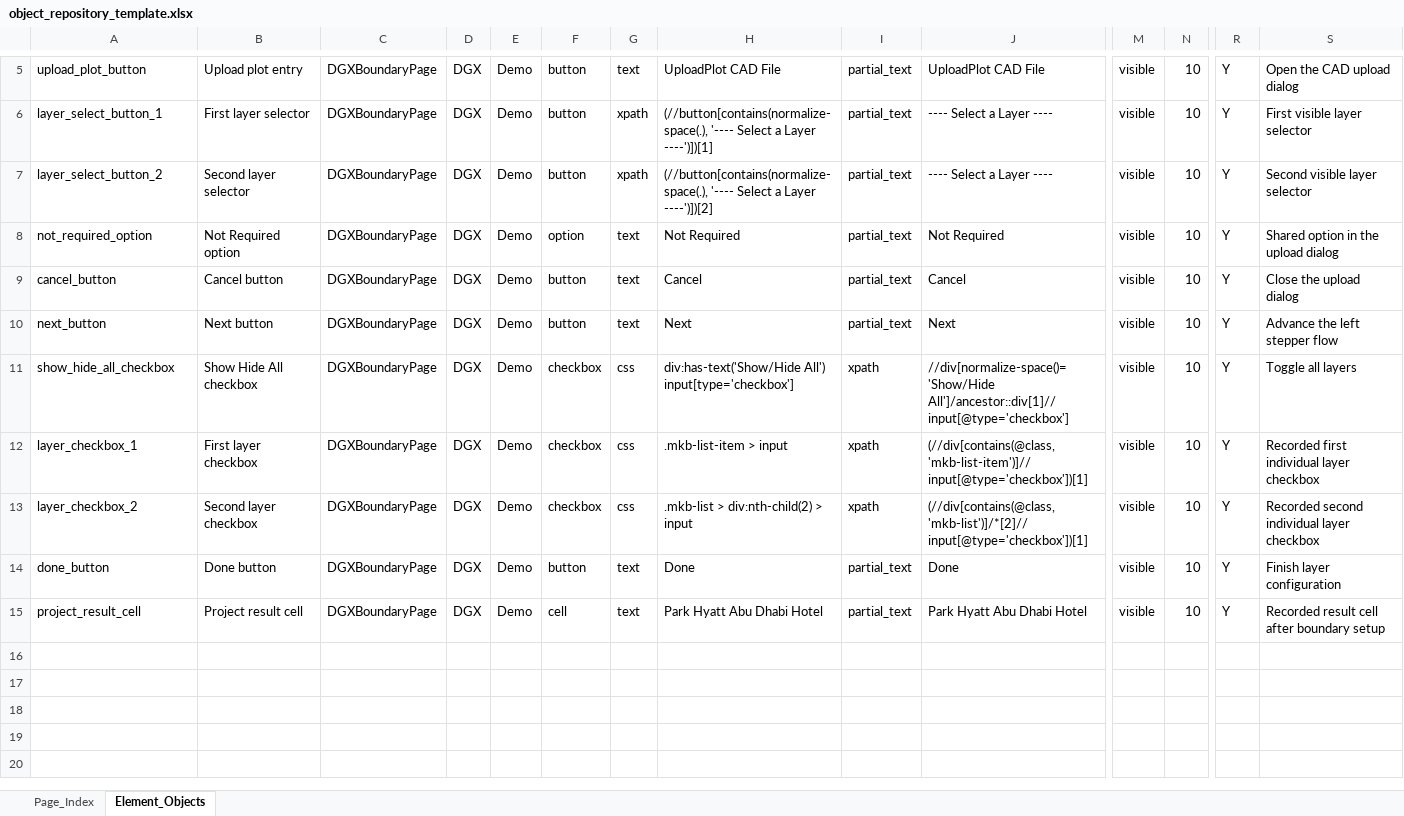
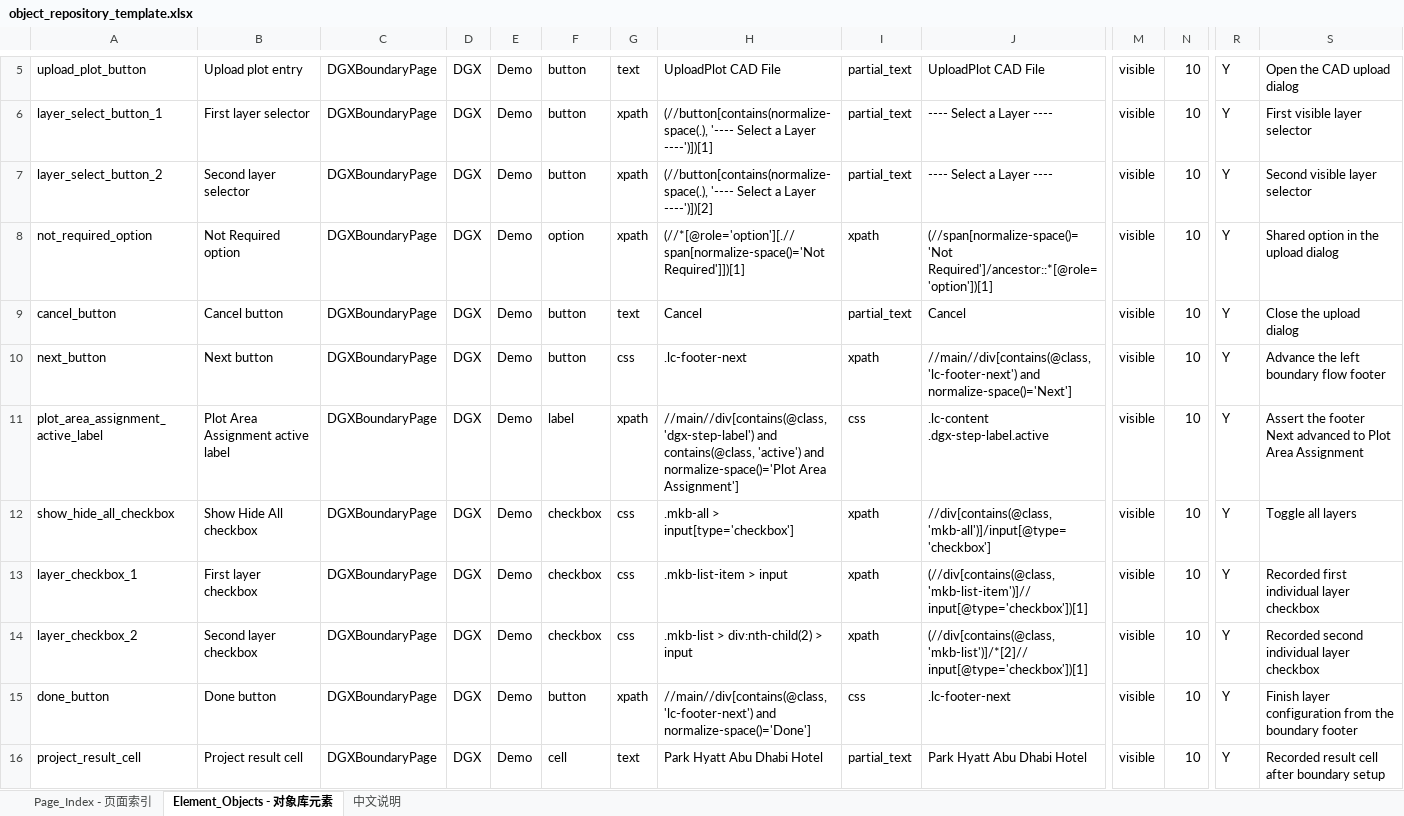
Before and after one commit to meishiene/DGXTest, an Excel workbook: object_repo/object_repository_template.xlsx, sheet Element_Objects - 对象库元素, drawn as a sheet; only a part is shown, gaps mark what is left out; values as stored, in another font and other column widths than the file's, no borders; addresses are those after the commit; rows hold the shown columns only; the diff covers the shown part only; the diff names each change by its address in the sheet, - before the commit and + after, or states it on an @@ line.

```diff
--- a/object_repo/object_repository_template.xlsx (sheet Element_Objects - 对象库元素)
+++ b/object_repo/object_repository_template.xlsx (sheet Element_Objects - 对象库元素)
-sheet tab: Page_Index
+sheet tab: Page_Index - 页面索引
-sheet tab: Element_Objects
+sheet tab: Element_Objects - 对象库元素
+sheet tab: 中文说明
-G8: text
+G8: xpath
-H8: Not Required
+H8: (//*[@role='option'][.//span[normalize-space()='Not Required']])[1]
-I8: partial_text
+I8: xpath
-J8: Not Required
+J8: (//span[normalize-space()='Not Required']/ancestor::*[@role='option'])[1]
-G10: text
+G10: css
-H10: Next
+H10: .lc-footer-next
-I10: partial_text
+I10: xpath
-J10: Next
+J10: //main//div[contains(@class, 'lc-footer-next') and normalize-space()='Next']
-S10: Advance the left stepper flow
+S10: Advance the left boundary flow footer
+row 11: plot_area_assignment_active_label | Plot Area Assignment active label | DGXBoundaryPage | DGX | Demo | label | xpath | //main//div[contains(@class, 'dgx-step-label') and contains(@class, 'active') and normalize-space()='Plot Area Assignment'] | css | .lc-content .dgx-step-label.active | visible | 10 | Y | Assert the footer Next advanced to Plot Area Assignment
-H12: div:has-text('Show/Hide All') input[type='checkbox']
+H12: .mkb-all > input[type='checkbox']
-J12: //div[normalize-space()='Show/Hide All']/ancestor::div[1]//input[@type='checkbox']
+J12: //div[contains(@class, 'mkb-all')]/input[@type='checkbox']
-G15: text
+G15: xpath
-H15: Done
+H15: //main//div[contains(@class, 'lc-footer-next') and normalize-space()='Done']
-I15: partial_text
+I15: css
-J15: Done
+J15: .lc-footer-next
-S15: Finish layer configuration
+S15: Finish layer configuration from the boundary footer
```
Also changed, not shown: 1 added row, 1 removed row and 7 edited cells elsewhere in this sheet, sheet Page_Index - 页面索引, excels/test_suite_template.xlsx, 47 other files.
